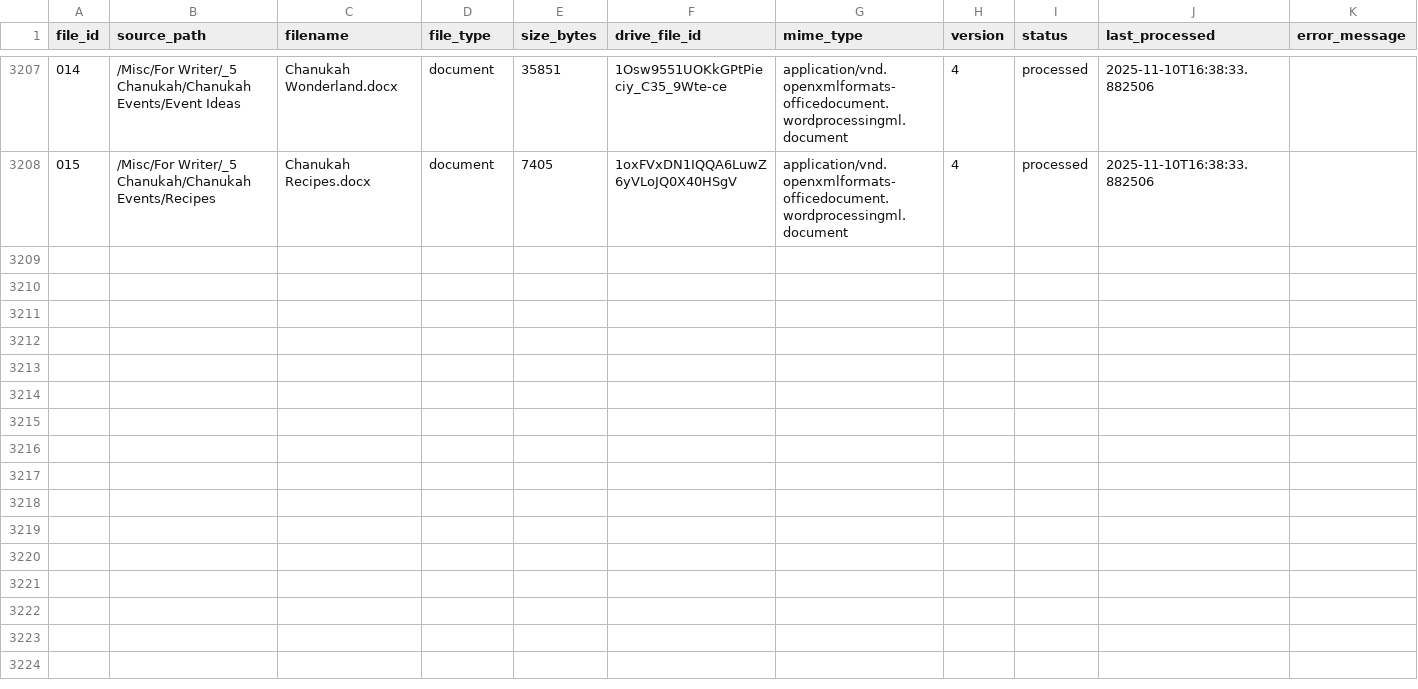
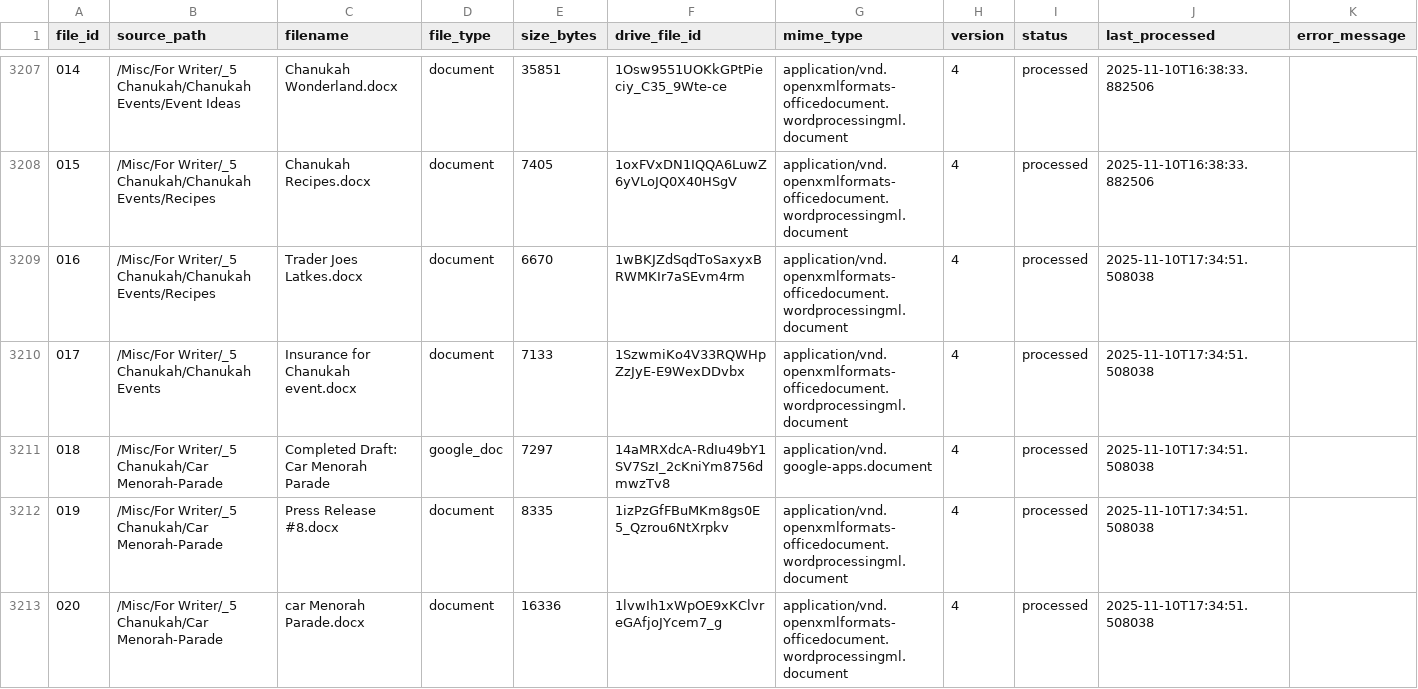
Before and after one commit to rayistern/sxe-parse-1a, a CSV file: data/inventory.csv, drawn as a sheet; only a part is shown, gaps mark what is left out; the diff names each change by its address in the sheet, - before the commit and + after, or states it on an @@ line.

```diff
--- a/data/inventory.csv
+++ b/data/inventory.csv
+row 3209: 016 | /Misc/For Writer/_5 Chanukah/Chanukah Events/Recipes | Trader Joes Latkes.docx | document | 6670 | 1wBKJZdSqdToSaxyxBRWMKIr7aSEvm4rm | application/vnd.openxmlformats-officedocument.wordprocessingml.document | 4 | processed | 2025-11-10T17:34:51.508038
+row 3210: 017 | /Misc/For Writer/_5 Chanukah/Chanukah Events | Insurance for Chanukah event.docx | document | 7133 | 1SzwmiKo4V33RQWHpZzJyE-E9WexDDvbx | application/vnd.openxmlformats-officedocument.wordprocessingml.document | 4 | processed | 2025-11-10T17:34:51.508038
+row 3211: 018 | /Misc/For Writer/_5 Chanukah/Car Menorah-Parade | Completed Draft: Car Menorah Parade | google_doc | 7297 | 14aMRXdcA-RdIu49bY1SV7SzI_2cKniYm8756dmwzTv8 | application/vnd.google-apps.document | 4 | processed | 2025-11-10T17:34:51.508038
+row 3212: 019 | /Misc/For Writer/_5 Chanukah/Car Menorah-Parade | Press Release #8.docx | document | 8335 | 1izPzGfFBuMKm8gs0E5_Qzrou6NtXrpkv | application/vnd.openxmlformats-officedocument.wordprocessingml.document | 4 | processed | 2025-11-10T17:34:51.508038
+row 3213: 020 | /Misc/For Writer/_5 Chanukah/Car Menorah-Parade | car Menorah Parade.docx | document | 16336 | 1lvwIh1xWpOE9xKClvreGAfjoJYcem7_g | application/vnd.openxmlformats-officedocument.wordprocessingml.document | 4 | processed | 2025-11-10T17:34:51.508038
```
Also changed, not shown: 5 other files.
